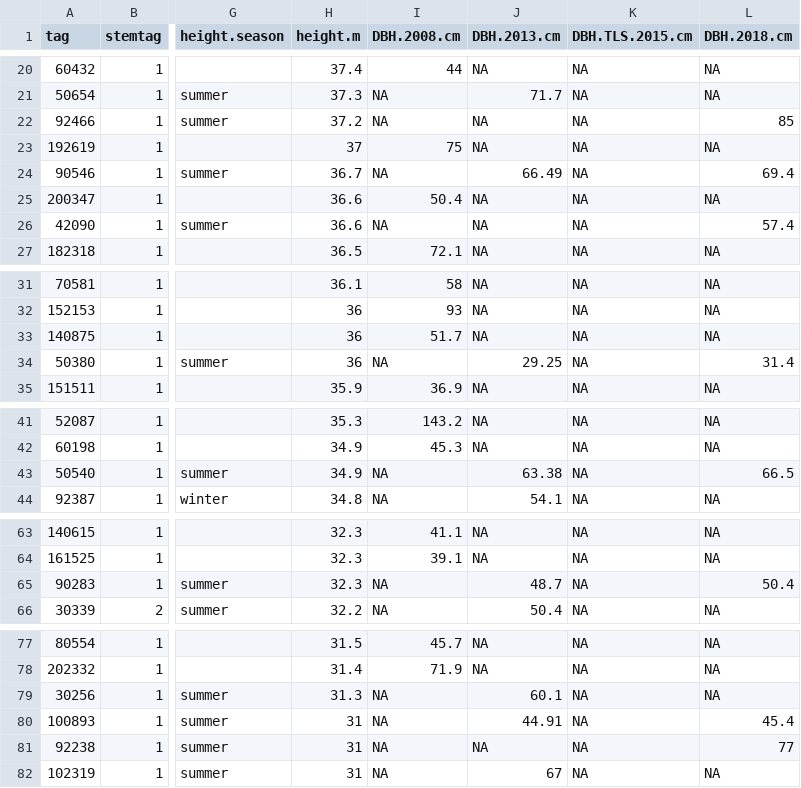
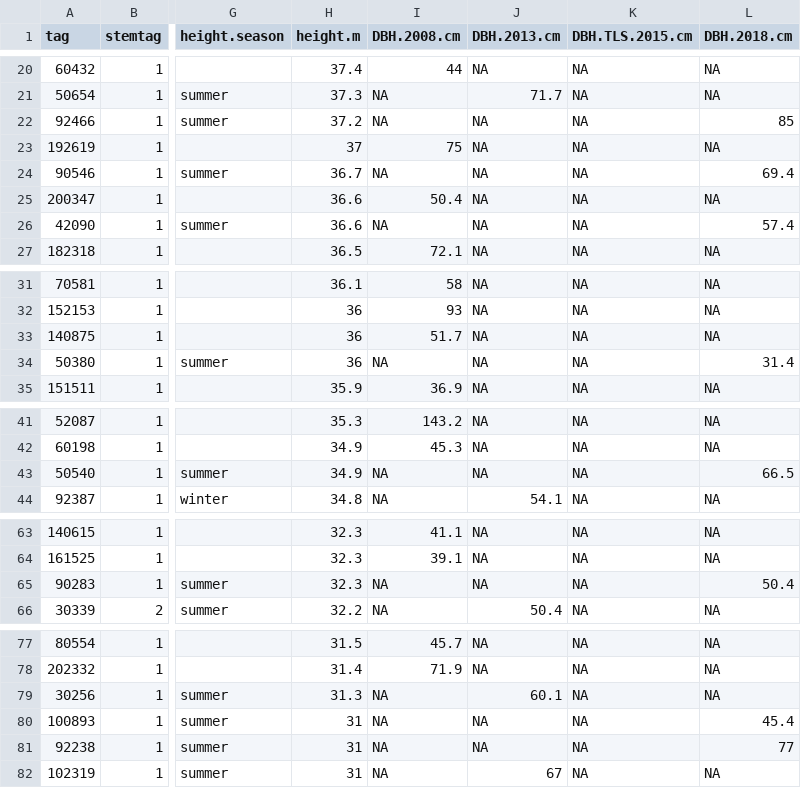
Before and after one commit to SCBI-ForestGEO/SCBI-ForestGEO-Data, a CSV file: tree_dimensions/tree_heights/SCBI_tree_heights.csv, drawn as a sheet; only a part is shown, gaps mark what is left out; the diff covers the shown part only; the diff names each change by its address in the sheet, - before the commit and + after, or states it on an @@ line.

```diff
--- a/tree_dimensions/tree_heights/SCBI_tree_heights.csv
+++ b/tree_dimensions/tree_heights/SCBI_tree_heights.csv
-J24 (DBH.2013.cm): 66.49
+J24 (DBH.2013.cm): NA
-J34 (DBH.2013.cm): 29.25
+J34 (DBH.2013.cm): NA
-J43 (DBH.2013.cm): 63.38
+J43 (DBH.2013.cm): NA
-J65 (DBH.2013.cm): 48.7
+J65 (DBH.2013.cm): NA
-J80 (DBH.2013.cm): 44.91
+J80 (DBH.2013.cm): NA
```
Also changed, not shown: 11 edited cells elsewhere in this file.
